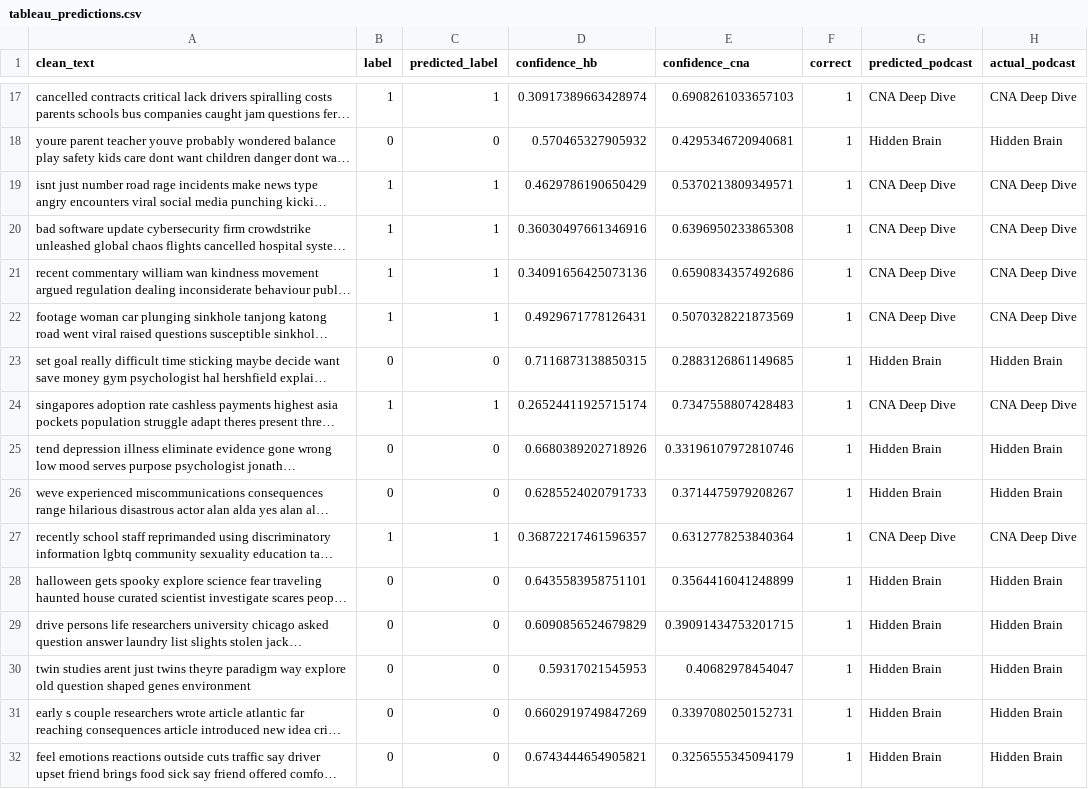
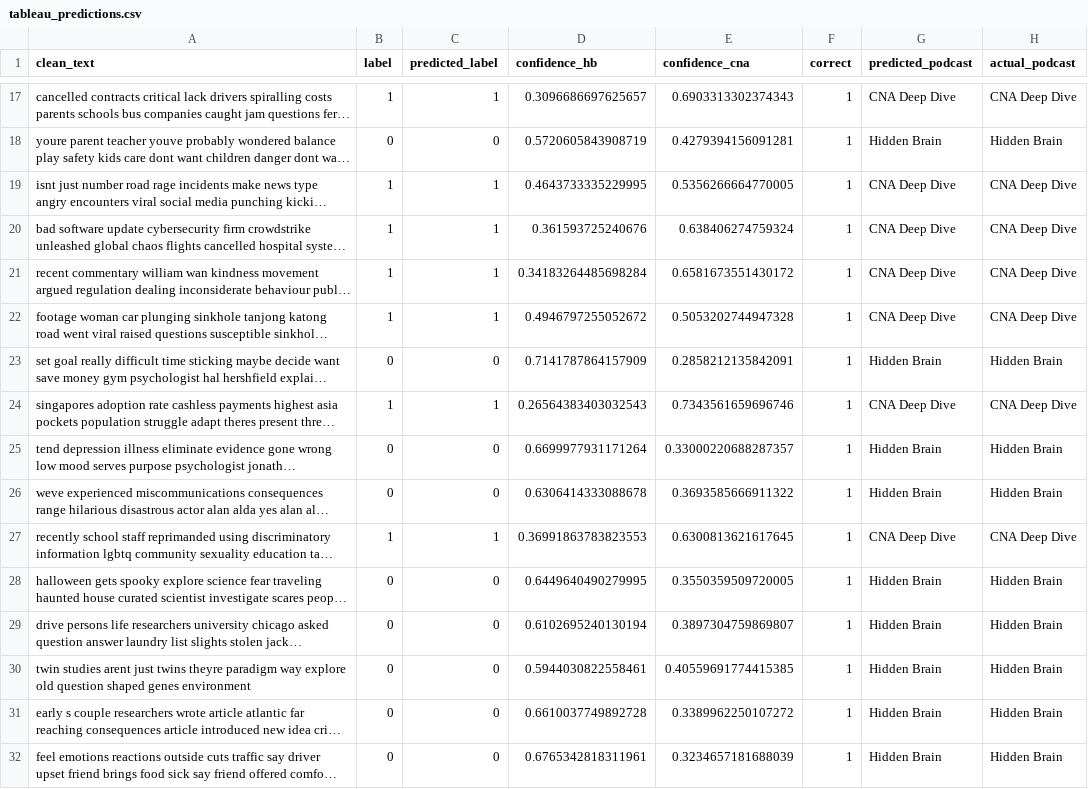
Before and after one commit to paleshirt/GA_DA_Capstone_Project, a CSV file: outputs/tableau_predictions.csv, drawn as a sheet; only a part is shown, gaps mark what is left out; long unchanged cells end in …; the diff covers the shown part only; the diff names each change by its address in the sheet, - before the commit and + after, or states it on an @@ line.

```diff
--- a/outputs/tableau_predictions.csv
+++ b/outputs/tableau_predictions.csv
-D17 (confidence_hb): 0.30917389663428974
+D17 (confidence_hb): 0.3096686697625657
-E17 (confidence_cna): 0.6908261033657103
+E17 (confidence_cna): 0.6903313302374343
-D18 (confidence_hb): 0.570465327905932
+D18 (confidence_hb): 0.5720605843908719
-E18 (confidence_cna): 0.4295346720940681
+E18 (confidence_cna): 0.4279394156091281
-D19 (confidence_hb): 0.4629786190650429
+D19 (confidence_hb): 0.4643733335229995
-E19 (confidence_cna): 0.5370213809349571
+E19 (confidence_cna): 0.5356266664770005
-D20 (confidence_hb): 0.36030497661346916
+D20 (confidence_hb): 0.361593725240676
-E20 (confidence_cna): 0.6396950233865308
+E20 (confidence_cna): 0.638406274759324
-D21 (confidence_hb): 0.34091656425073136
+D21 (confidence_hb): 0.34183264485698284
-E21 (confidence_cna): 0.6590834357492686
+E21 (confidence_cna): 0.6581673551430172
-D22 (confidence_hb): 0.4929671778126431
+D22 (confidence_hb): 0.4946797255052672
-E22 (confidence_cna): 0.5070328221873569
+E22 (confidence_cna): 0.5053202744947328
-D23 (confidence_hb): 0.7116873138850315
+D23 (confidence_hb): 0.7141787864157909
-E23 (confidence_cna): 0.2883126861149685
+E23 (confidence_cna): 0.2858212135842091
-D24 (confidence_hb): 0.26524411925715174
+D24 (confidence_hb): 0.26564383403032543
-E24 (confidence_cna): 0.7347558807428483
+E24 (confidence_cna): 0.7343561659696746
-D25 (confidence_hb): 0.6680389202718926
+D25 (confidence_hb): 0.6699977931171264
-E25 (confidence_cna): 0.33196107972810746
+E25 (confidence_cna): 0.33000220688287357
-D26 (confidence_hb): 0.6285524020791733
+D26 (confidence_hb): 0.6306414333088678
-E26 (confidence_cna): 0.3714475979208267
+E26 (confidence_cna): 0.3693585666911322
-D27 (confidence_hb): 0.36872217461596357
+D27 (confidence_hb): 0.36991863783823553
-E27 (confidence_cna): 0.6312778253840364
+E27 (confidence_cna): 0.6300813621617645
-D28 (confidence_hb): 0.6435583958751101
+D28 (confidence_hb): 0.6449640490279995
-E28 (confidence_cna): 0.3564416041248899
+E28 (confidence_cna): 0.3550359509720005
-D29 (confidence_hb): 0.6090856524679829
+D29 (confidence_hb): 0.6102695240130194
-E29 (confidence_cna): 0.39091434753201715
+E29 (confidence_cna): 0.3897304759869807
-D30 (confidence_hb): 0.59317021545953
+D30 (confidence_hb): 0.5944030822558461
-E30 (confidence_cna): 0.40682978454047
+E30 (confidence_cna): 0.40559691774415385
-D31 (confidence_hb): 0.6602919749847269
+D31 (confidence_hb): 0.6610037749892728
-E31 (confidence_cna): 0.3397080250152731
+E31 (confidence_cna): 0.3389962250107272
-D32 (confidence_hb): 0.6743444654905821
+D32 (confidence_hb): 0.6765342818311961
-E32 (confidence_cna): 0.3256555345094179
+E32 (confidence_cna): 0.3234657181688039
```
Also changed, not shown: 133 edited cells elsewhere in this file, outputs/tableau_top_features.csv, outputs/top_features_cna.csv, 14 other files.
